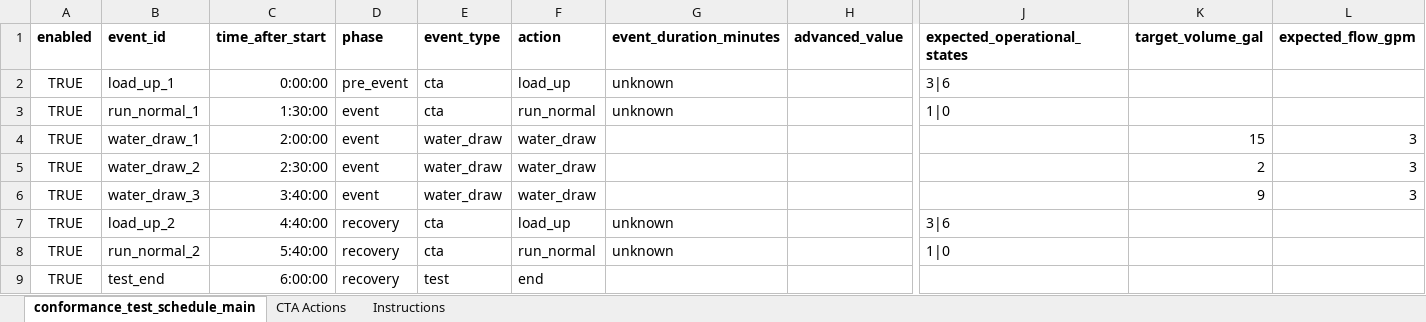
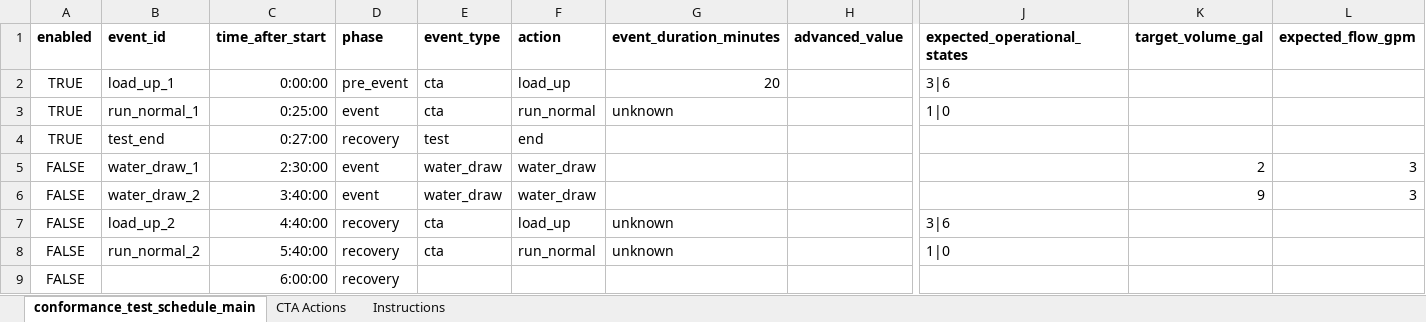
Before and after one commit to PortlandStatePowerLab/conformance_testing_team, an Excel workbook: software/conformance_test_schedule_main.xlsx, sheet conformance_test_schedule_main, drawn as a sheet; only a part is shown, gaps mark what is left out; values as stored, in another font and other column widths than the file's, no borders; removed rows and columns are numbered as before the commit, all else as after; rows hold the shown columns only; the diff names each change by its address in the sheet, - before the commit and + after, or states it on an @@ line.

Commit message:
new test for duration of load up

```diff
--- a/software/conformance_test_schedule_main.xlsx (sheet conformance_test_schedule_main)
+++ b/software/conformance_test_schedule_main.xlsx (sheet conformance_test_schedule_main)
-G2 (event_duration_minutes): unknown
+G2 (event_duration_minutes): 20
-C3 (time_after_start): 1:30:00
+C3 (time_after_start): 0:25:00
+row 4: TRUE | test_end | 0:27:00 | recovery | test | end
-A5:A6 (enabled): TRUE
+A5:A6 (enabled): FALSE
-C5 (time_after_start): 2:00:00
+C5 (time_after_start): 2:30:00
-K5 (target_volume_gal): 15
+K5 (target_volume_gal): 2
-C6 (time_after_start): 2:30:00
+C6 (time_after_start): 3:40:00
-K6 (target_volume_gal): 2
+K6 (target_volume_gal): 9
-row 6: TRUE | water_draw_3 | 3:40:00 | event | water_draw | water_draw |  |  |  | 9 | 3
-A7:A8 (enabled): TRUE
+A7:A8 (enabled): FALSE
-row 9: TRUE | test_end | 6:00:00 | recovery | test | end
+row 9: FALSE |  | 6:00:00 | recovery
```
Also changed, not shown: formulas that keep their value.
